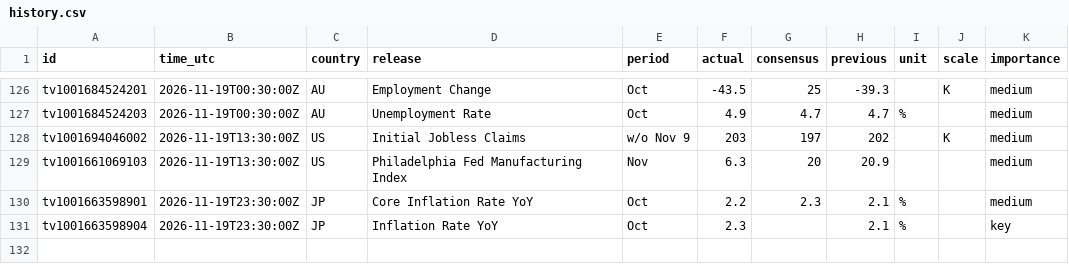
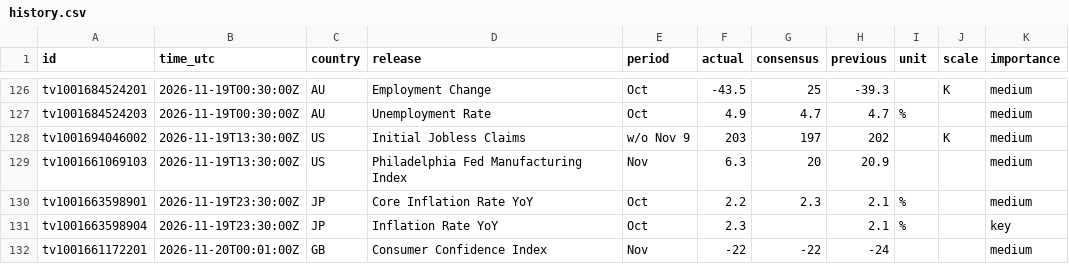
Before and after one commit to mrmikerbrown-maker/Pulse-Site-Demo-v1-Not-Public, a CSV file: calendar/data/history.csv, drawn as a sheet; only a part is shown, gaps mark what is left out.

```diff
--- a/calendar/data/history.csv
+++ b/calendar/data/history.csv
@@ -131 +131,2 @@ tv1001663598901,2026-11-19T23:30:00Z,JP,Core Inflation Rate YoY,Oct,2.2,2.3,2.1,
 tv1001663598904,2026-11-19T23:30:00Z,JP,Inflation Rate YoY,Oct,2.3,,2.1,%,,key
+tv1001661172201,2026-11-20T00:01:00Z,GB,Consumer Confidence Index,Nov,-22,-22,-24,,,medium
```
Also changed, not shown: 1 other file.
